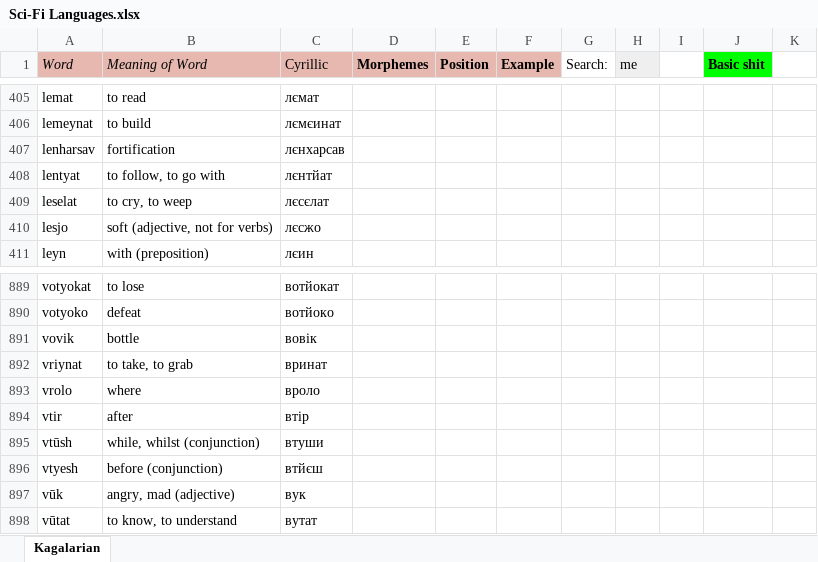
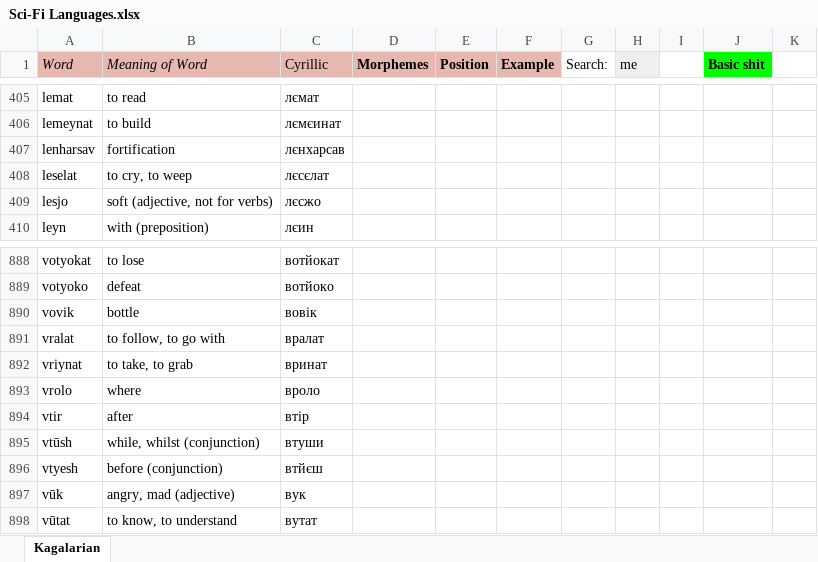
Before and after one commit to Oneo64/Starlattice, an Excel workbook: Conlangs/Sci-Fi Languages.xlsx, sheet Kagalarian, drawn as a sheet; only a part is shown, gaps mark what is left out; values as stored, in another font and other column widths than the file's, no borders; charts and pictures not drawn; removed rows and columns are numbered as before the commit, all else as after; the diff covers the shown part only; the diff names each change by its address in the sheet, - before the commit and + after, or states it on an @@ line.

```diff
--- a/Conlangs/Sci-Fi Languages.xlsx (sheet Kagalarian)
+++ b/Conlangs/Sci-Fi Languages.xlsx (sheet Kagalarian)
-row 408: lentyat | to follow, to go with | лєнтйат
+row 891: vralat | to follow, to go with | вралат
```
Also changed, not shown: 60 edited cells and cell formats elsewhere in this sheet.
